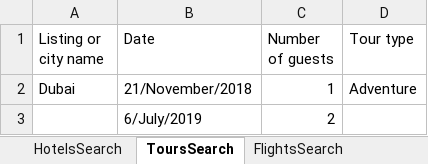
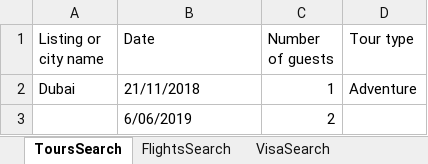
Before and after one commit to Melkor972/PHPTravels-Automation, an Excel workbook: SearchTestsData.xlsx, sheet ToursSearch, drawn as a sheet; values as stored, in another font and other column widths than the file's, no borders; the diff names each change by its address in the sheet, - before the commit and + after, or states it on an @@ line.

```diff
--- a/SearchTestsData.xlsx (sheet ToursSearch)
+++ b/SearchTestsData.xlsx (sheet ToursSearch)
-B2 (Date): 21/November/2018
+B2 (Date): 21/11/2018
-B3 (Date): 6/July/2019
+B3 (Date): 6/06/2019
```
Also changed, not shown: sheet HotelsSearch, sheet CarsSearch, sheet FlightsSearch, other sheet tabs, 9 other files.
